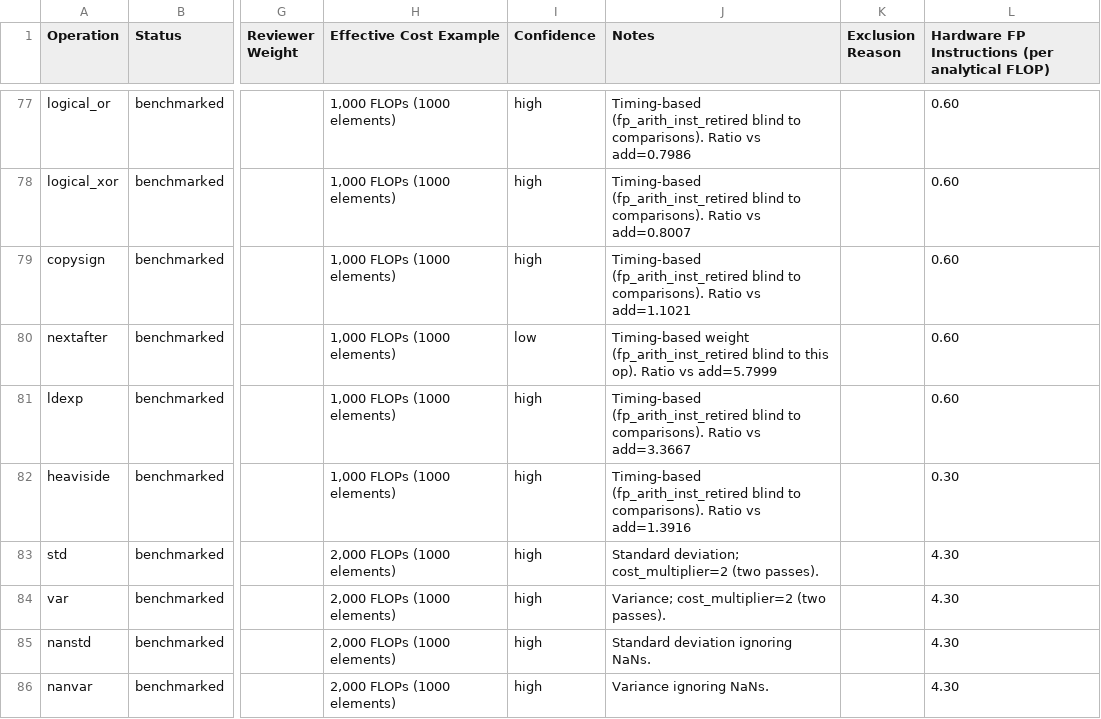
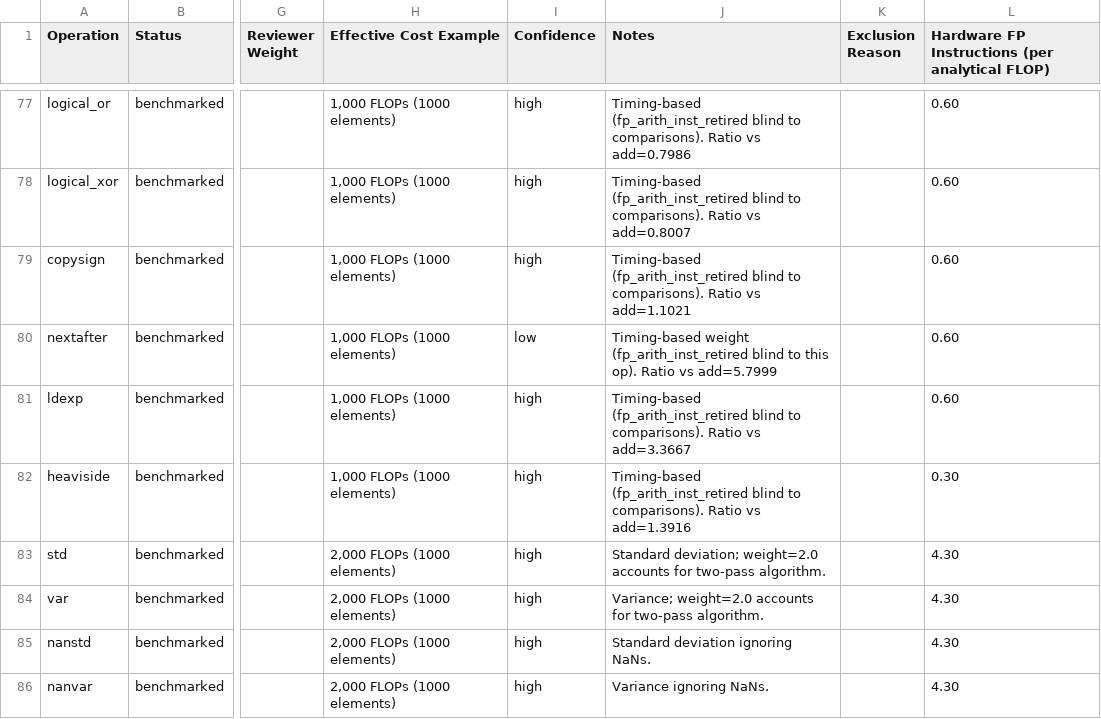
Before and after one commit to AIcrowd/whest, a CSV file: src/whest/data/weights.csv, drawn as a sheet; only a part is shown, gaps mark what is left out; the diff names each change by its address in the sheet, - before the commit and + after, or states it on an @@ line.

Commit message:
docs: correct stale std/var notes (weight, not cost_multiplier)
The notes previously claimed cost_multiplier=2, but the code does
not pass cost_multiplier to the reduction cost path. The 2× factor
actually comes from weight=2.0 in weights.csv. Update notes to
reflect reality.

```diff
--- a/src/whest/data/weights.csv
+++ b/src/whest/data/weights.csv
-J83 (Notes): Standard deviation; cost_multiplier=2 (two passes).
+J83 (Notes): Standard deviation; weight=2.0 accounts for two-pass algorithm.
-J84 (Notes): Variance; cost_multiplier=2 (two passes).
+J84 (Notes): Variance; weight=2.0 accounts for two-pass algorithm.
```
Also changed, not shown: 2 other files.
